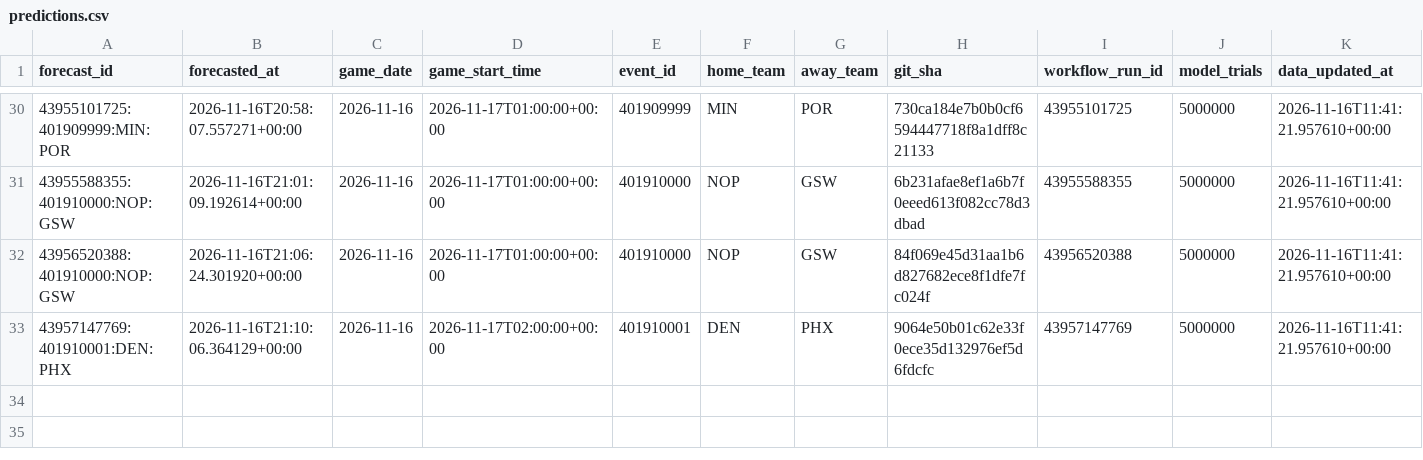
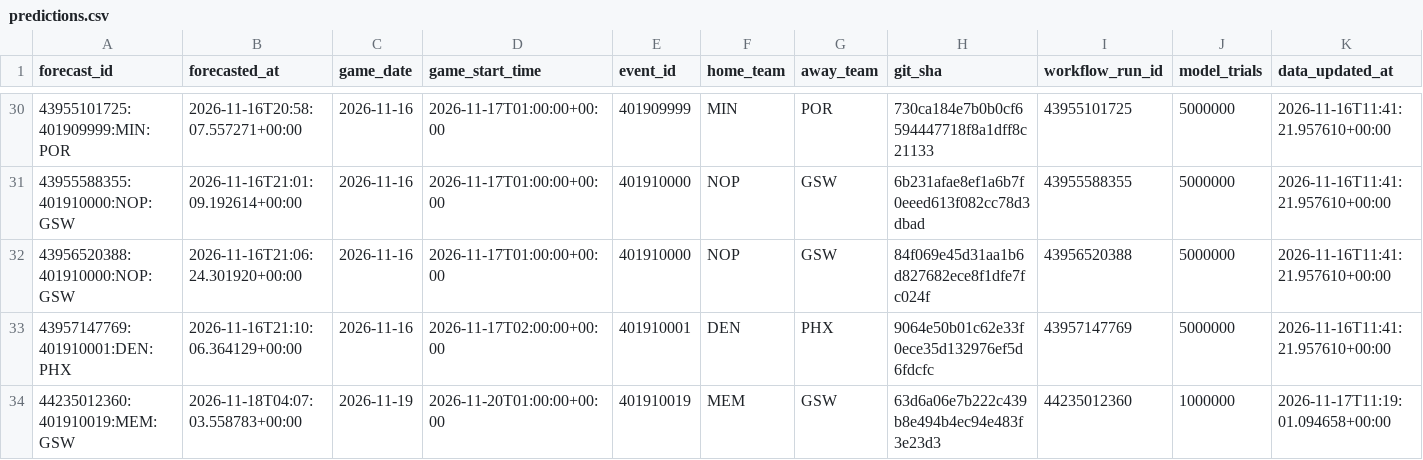
Before and after one commit to dlamb9215/Douglas-Lamb, a CSV file: nba/ledger/predictions.csv, drawn as a sheet; only a part is shown, gaps mark what is left out; rows hold the shown columns only; the diff names each change by its address in the sheet, - before the commit and + after, or states it on an @@ line.

```diff
--- a/nba/ledger/predictions.csv
+++ b/nba/ledger/predictions.csv
+row 34: 44235012360:401910019:MEM:GSW | 2026-11-18T04:07:03.558783+00:00 | 2026-11-19 | 2026-11-20T01:00:00+00:00 | 401910019 | MEM | GSW | 63d6a06e7b222c439b8e494b4ec94e483f3e23d3 | 44235012360 | 1000000 | 2026-11-17T11:19:01.094658+00:00
```
